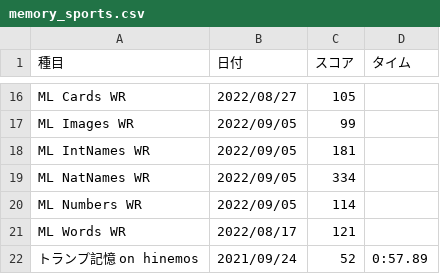
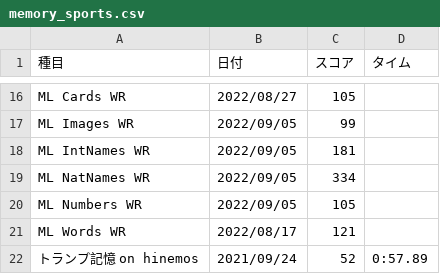
Before and after one commit to sakabar/PB_history, a CSV file: results/memory_sports.csv, drawn as a sheet; only a part is shown, gaps mark what is left out.

Commit message:
ML Numbers WR 105

```diff
--- a/results/memory_sports.csv
+++ b/results/memory_sports.csv
@@ -19,3 +19,3 @@ ML IntNames WR,2022/09/05,181,
 ML NatNames WR,2022/09/05,334,
-ML Numbers WR,2022/09/05,114,
+ML Numbers WR,2022/09/05,105,
 ML Words WR,2022/08/17,121,
```
